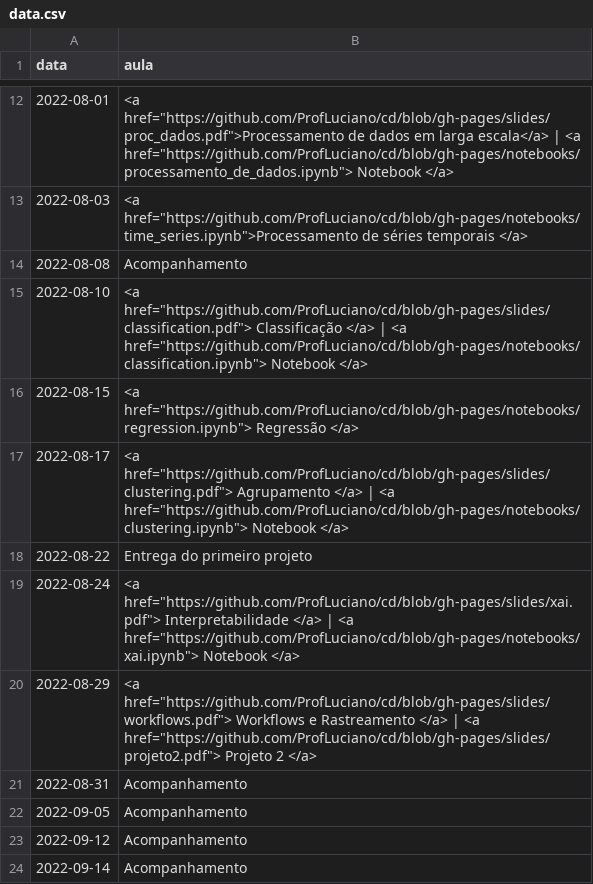
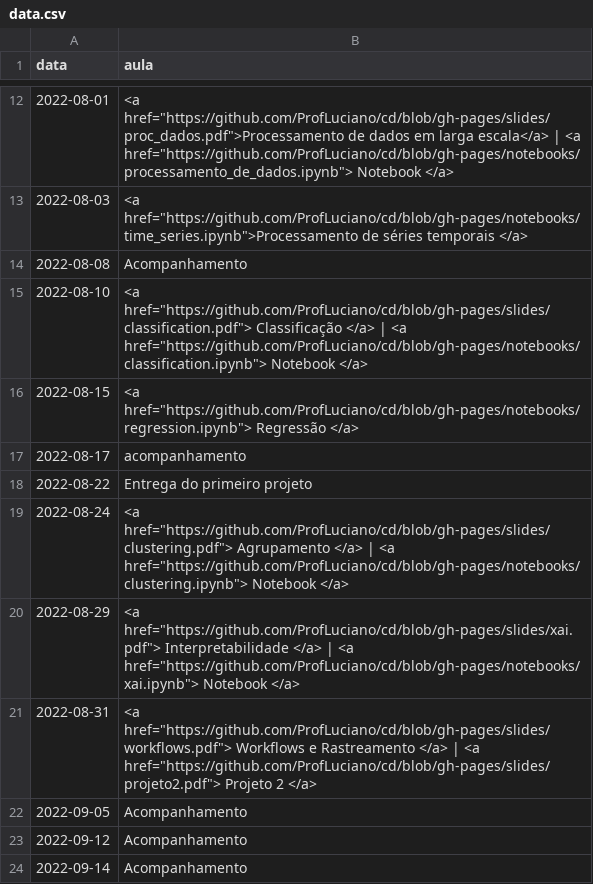
Before and after one commit to ProfLuciano/cd, a CSV file: pages/data.csv, drawn as a sheet; only a part is shown, gaps mark what is left out.

Commit message:
Update data.csv

```diff
--- a/pages/data.csv
+++ b/pages/data.csv
@@ -16,7 +16,7 @@ data,aula
 2022-08-15,<a href="https://github.com/ProfLuciano/cd/blob/gh-pages/notebooks/regression.ipynb"> Regressão </a>
-2022-08-17,<a href="https://github.com/ProfLuciano/cd/blob/gh-pages/slides/clustering.pdf"> Agrupamento  </a> |  <a href="https://github.com/ProfLuciano/cd/blob/gh-pages/notebooks/clustering.ipynb">  Notebook </a>
+2022-08-17,acompanhamento
 2022-08-22,Entrega do primeiro projeto
-2022-08-24,<a href="https://github.com/ProfLuciano/cd/blob/gh-pages/slides/xai.pdf"> Interpretabilidade  </a> |  <a href="https://github.com/ProfLuciano/cd/blob/gh-pages/notebooks/xai.ipynb">  Notebook </a>
-2022-08-29,<a href="https://github.com/ProfLuciano/cd/blob/gh-pages/slides/workflows.pdf"> Workflows e Rastreamento </a> | <a href="https://github.com/ProfLuciano/cd/blob/gh-pages/slides/projeto2.pdf"> Projeto 2 </a>
-2022-08-31,Acompanhamento
+2022-08-24,<a href="https://github.com/ProfLuciano/cd/blob/gh-pages/slides/clustering.pdf"> Agrupamento  </a> |  <a href="https://github.com/ProfLuciano/cd/blob/gh-pages/notebooks/clustering.ipynb">  Notebook </a>
+2022-08-29,<a href="https://github.com/ProfLuciano/cd/blob/gh-pages/slides/xai.pdf"> Interpretabilidade  </a> |  <a href="https://github.com/ProfLuciano/cd/blob/gh-pages/notebooks/xai.ipynb">  Notebook </a>
+2022-08-31,<a href="https://github.com/ProfLuciano/cd/blob/gh-pages/slides/workflows.pdf"> Workflows e Rastreamento </a> | <a href="https://github.com/ProfLuciano/cd/blob/gh-pages/slides/projeto2.pdf"> Projeto 2 </a>
 2022-09-05,Acompanhamento
```
